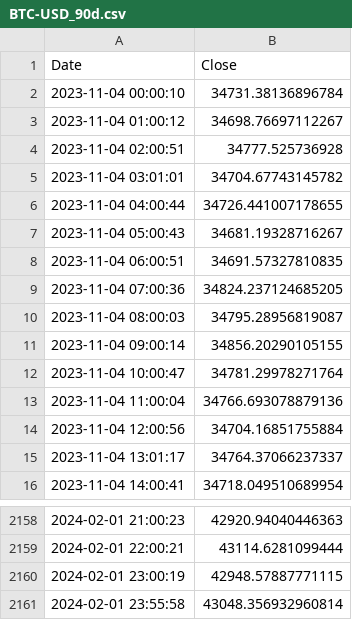
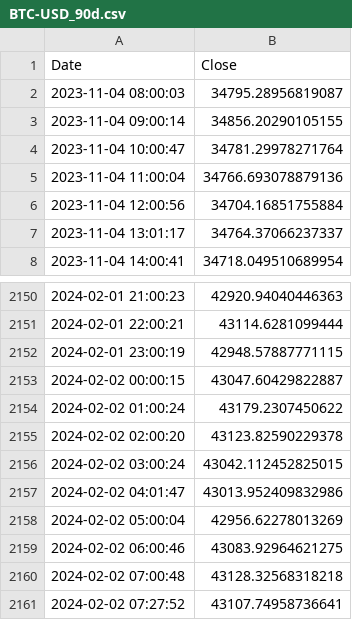
Before and after one commit to LSP20xx/wallet-backend, a CSV file: data/BTC-USD_90d.csv, drawn as a sheet; only a part is shown, gaps mark what is left out.

```diff
--- a/data/BTC-USD_90d.csv
+++ b/data/BTC-USD_90d.csv
@@ -1,10 +1,2 @@
 Date,Close
-2023-11-04 00:00:10,34731.38136896784
-2023-11-04 01:00:12,34698.76697112267
-2023-11-04 02:00:51,34777.525736928
-2023-11-04 03:01:01,34704.67743145782
-2023-11-04 04:00:44,34726.441007178655
-2023-11-04 05:00:43,34681.19328716267
-2023-11-04 06:00:51,34691.57327810835
-2023-11-04 07:00:36,34824.237124685205
 2023-11-04 08:00:03,34795.28956819087
@@ -2160,2 +2152,10 @@ Date,Close
 2024-02-01 23:00:19,42948.57887771115
-2024-02-01 23:55:58,43048.356932960814
+2024-02-02 00:00:15,43047.60429822887
+2024-02-02 01:00:24,43179.2307450622
+2024-02-02 02:00:20,43123.82590229378
+2024-02-02 03:00:24,43042.112452825015
+2024-02-02 04:01:47,43013.952409832986
+2024-02-02 05:00:04,42956.62278013269
+2024-02-02 06:00:46,43083.92964621275
+2024-02-02 07:00:48,43128.32568318218
+2024-02-02 07:27:52,43107.74958736641
```
Also changed, not shown: data/BTC-USD_1d.csv, data/BTC-USD_ALL.csv, 3 other files.
